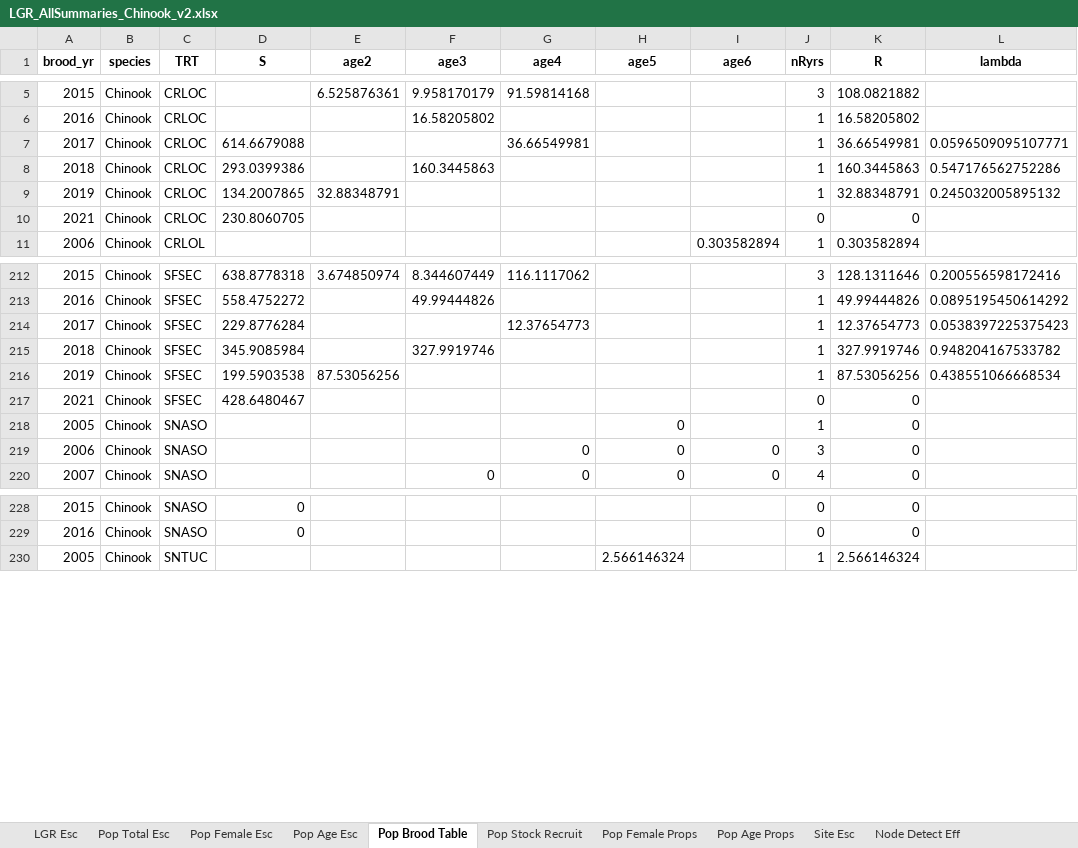
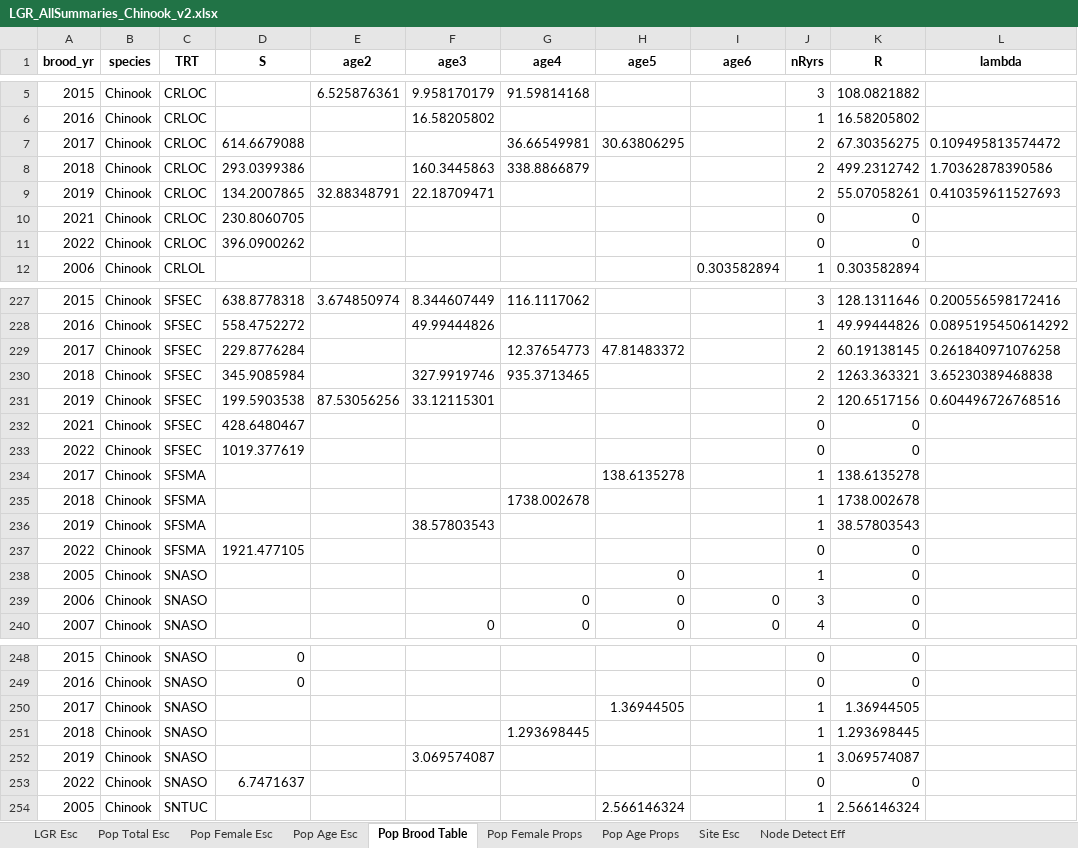
Before and after one commit to ryankinzer/SnakeBasinFishStatus, an Excel workbook: Abundance_results/LGR_AllSummaries_Chinook_v2.xlsx, sheet Pop Brood Table, drawn as a sheet; only a part is shown, gaps mark what is left out; values as stored, in another font and other column widths than the file's, no borders; addresses are those after the commit; the diff covers the shown part only; the diff names each change by its address in the sheet, - before the commit and + after, or states it on an @@ line.

```diff
--- a/Abundance_results/LGR_AllSummaries_Chinook_v2.xlsx (sheet Pop Brood Table)
+++ b/Abundance_results/LGR_AllSummaries_Chinook_v2.xlsx (sheet Pop Brood Table)
-sheet tab: Pop Stock Recruit
-H7 (age5): (empty)
+H7 (age5): 30.63806295
-J7:J9 (nRyrs): 1
+J7:J9 (nRyrs): 2
-K7 (R): 36.66549981
+K7 (R): 67.30356275
-L7 (lambda): 0.0596509095107771
+L7 (lambda): 0.109495813574472
-G8 (age4): (empty)
+G8 (age4): 338.8866879
-K8 (R): 160.3445863
+K8 (R): 499.2312742
-L8 (lambda): 0.547176562752286
+L8 (lambda): 1.70362878390586
-F9 (age3): (empty)
+F9 (age3): 22.18709471
-K9 (R): 32.88348791
+K9 (R): 55.07058261
-L9 (lambda): 0.245032005895132
+L9 (lambda): 0.410359611527693
+row 11: 2022 | Chinook | CRLOC | 396.0900262 |  |  |  |  |  | 0 | 0
-H229 (age5): (empty)
+H229 (age5): 47.81483372
-J229:J231 (nRyrs): 1
+J229:J231 (nRyrs): 2
-K229 (R): 12.37654773
+K229 (R): 60.19138145
-L229 (lambda): 0.0538397225375423
+L229 (lambda): 0.261840971076258
-G230 (age4): (empty)
+G230 (age4): 935.3713465
-K230 (R): 327.9919746
+K230 (R): 1263.363321
-L230 (lambda): 0.948204167533782
+L230 (lambda): 3.65230389468838
-F231 (age3): (empty)
+F231 (age3): 33.12115301
-K231 (R): 87.53056256
+K231 (R): 120.6517156
-L231 (lambda): 0.438551066668534
+L231 (lambda): 0.604496726768516
+row 233: 2022 | Chinook | SFSEC | 1019.377619 |  |  |  |  |  | 0 | 0
+row 234: 2017 | Chinook | SFSMA |  |  |  |  | 138.6135278 |  | 1 | 138.6135278
+row 235: 2018 | Chinook | SFSMA |  |  |  | 1738.002678 |  |  | 1 | 1738.002678
+row 236: 2019 | Chinook | SFSMA |  |  | 38.57803543 |  |  |  | 1 | 38.57803543
+row 237: 2022 | Chinook | SFSMA | 1921.477105 |  |  |  |  |  | 0 | 0
+row 250: 2017 | Chinook | SNASO |  |  |  |  | 1.36944505 |  | 1 | 1.36944505
+row 251: 2018 | Chinook | SNASO |  |  |  | 1.293698445 |  |  | 1 | 1.293698445
+row 252: 2019 | Chinook | SNASO |  |  | 3.069574087 |  |  |  | 1 | 3.069574087
+row 253: 2022 | Chinook | SNASO | 6.7471637 |  |  |  |  |  | 0 | 0
```
Also changed, not shown: 23 added rows and 263 edited cells elsewhere in this sheet, sheet Pop Age Props, sheet Pop Total Esc, sheet Pop Age Esc, sheet Pop Female Esc, sheet Pop Female Props, sheet Site Esc, 2 more sheets, Abundance_results/LGR_AllSummaries_Steelhead_v2.xlsx, 51 other files.
